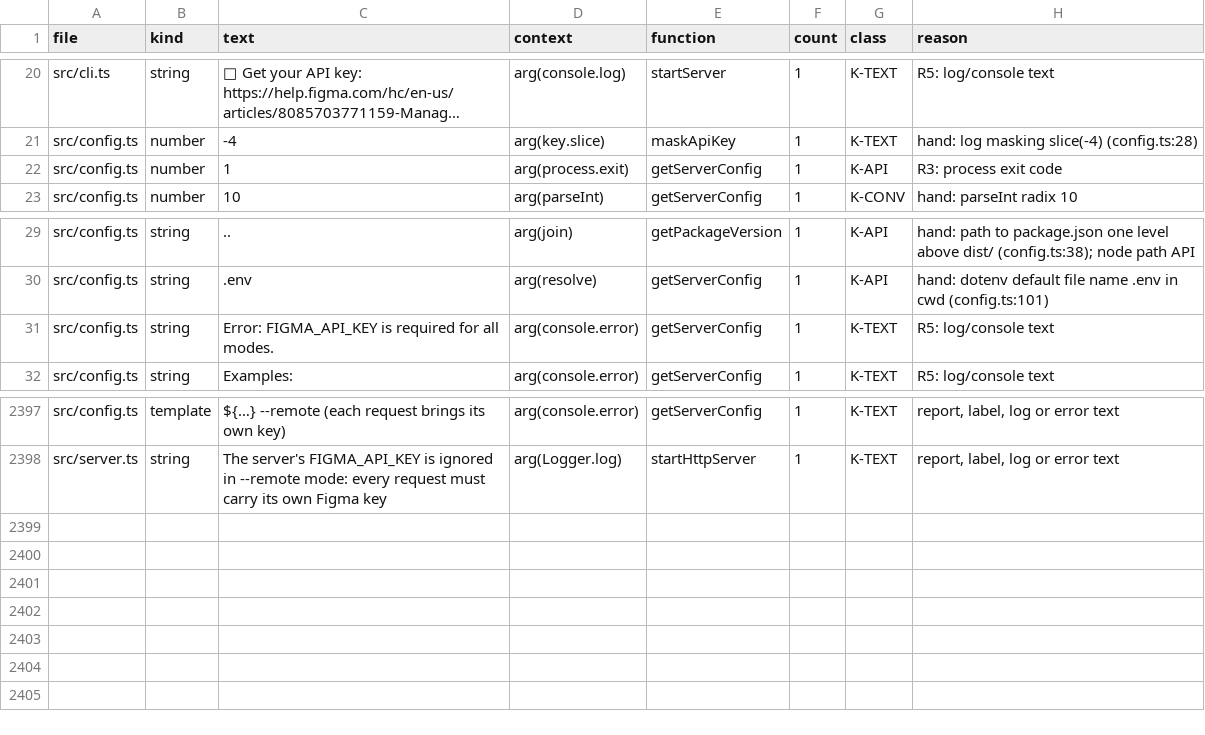
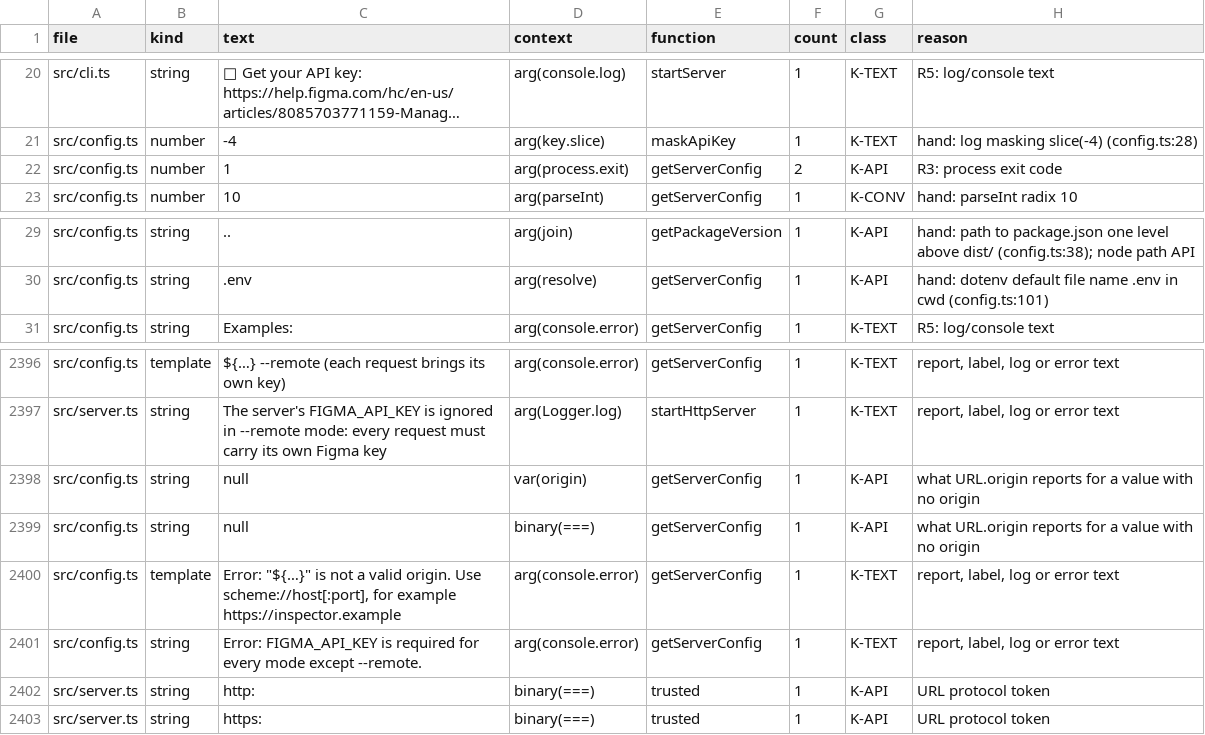
Before and after one commit to ahmedibrahim085/figma-flutter-mcp-extended, a TSV file: tools/literal-baseline.tsv, drawn as a sheet; only a part is shown, gaps mark what is left out; long unchanged cells end in …; removed rows and columns are numbered as before the commit, all else as after; the diff names each change by its address in the sheet, - before the commit and + after, or states it on an @@ line.

```diff
--- a/tools/literal-baseline.tsv
+++ b/tools/literal-baseline.tsv
-F22 (count): 1
+F22 (count): 2
-row 31: src/config.ts | string | Error: FIGMA_API_KEY is required for all modes. | arg(console.error) | getServerConfig | 1 | K-TEXT | R5: log/console text
+row 2398: src/config.ts | string | null | var(origin) | getServerConfig | 1 | K-API | what URL.origin reports for a value with no origin
+row 2399: src/config.ts | string | null | binary(===) | getServerConfig | 1 | K-API | what URL.origin reports for a value with no origin
+row 2400: src/config.ts | template | Error: "${…}" is not a valid origin. Use scheme://host[:port], for example https://inspector.example | arg(console.error) | getServerConfig | 1 | K-TEXT | report, label, log or error text
+row 2401: src/config.ts | string | Error: FIGMA_API_KEY is required for every mode except --remote. | arg(console.error) | getServerConfig | 1 | K-TEXT | report, label, log or error text
+row 2402: src/server.ts | string | http: | binary(===) | trusted | 1 | K-API | URL protocol token
+row 2403: src/server.ts | string | https: | binary(===) | trusted | 1 | K-API | URL protocol token
```
Also changed, not shown: 3 other files.
